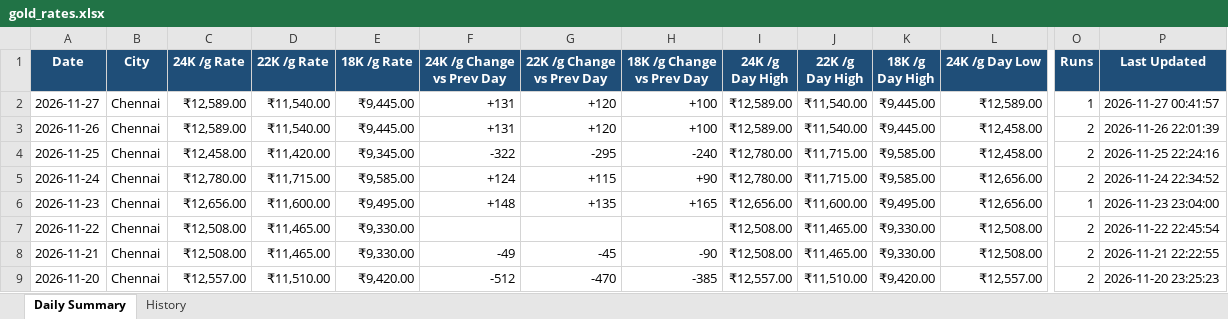
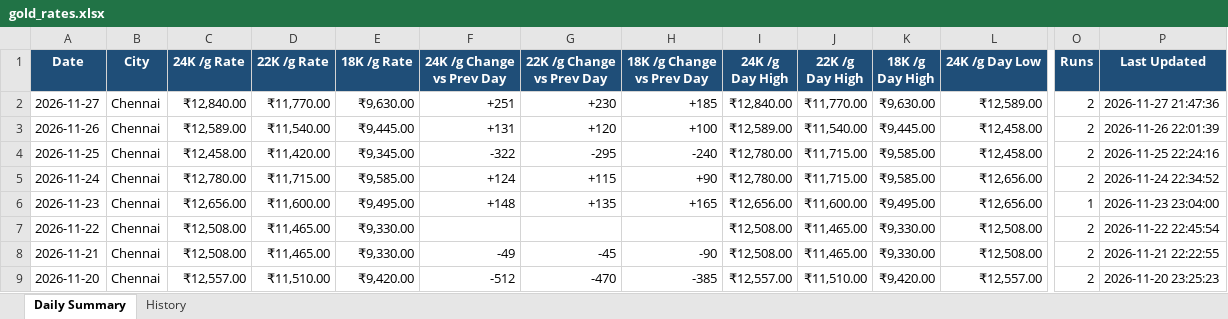
Before and after one commit to gingeevimal/gold-silver-rates, an Excel workbook: gold_rates.xlsx, sheet Daily Summary, drawn as a sheet; only a part is shown, gaps mark what is left out; values as stored, in another font and other column widths than the file's, no borders; the diff names each change by its address in the sheet, - before the commit and + after, or states it on an @@ line.

```diff
--- a/gold_rates.xlsx (sheet Daily Summary)
+++ b/gold_rates.xlsx (sheet Daily Summary)
-C2 (24K /g Rate): ₹12,589.00
+C2 (24K /g Rate): ₹12,840.00
-D2 (22K /g Rate): ₹11,540.00
+D2 (22K /g Rate): ₹11,770.00
-E2 (18K /g Rate): ₹9,445.00
+E2 (18K /g Rate): ₹9,630.00
-F2 (24K /g Change vs Prev Day): +131
+F2 (24K /g Change vs Prev Day): +251
-G2 (22K /g Change vs Prev Day): +120
+G2 (22K /g Change vs Prev Day): +230
-H2 (18K /g Change vs Prev Day): +100
+H2 (18K /g Change vs Prev Day): +185
-I2 (24K /g Day High): ₹12,589.00
+I2 (24K /g Day High): ₹12,840.00
-J2 (22K /g Day High): ₹11,540.00
+J2 (22K /g Day High): ₹11,770.00
-K2 (18K /g Day High): ₹9,445.00
+K2 (18K /g Day High): ₹9,630.00
-O2 (Runs): 1
+O2 (Runs): 2
-P2 (Last Updated): 2026-11-27 00:41:57
+P2 (Last Updated): 2026-11-27 21:47:36
```
Also changed, not shown: sheet History, silver_rates.xlsx, 2 other files.
